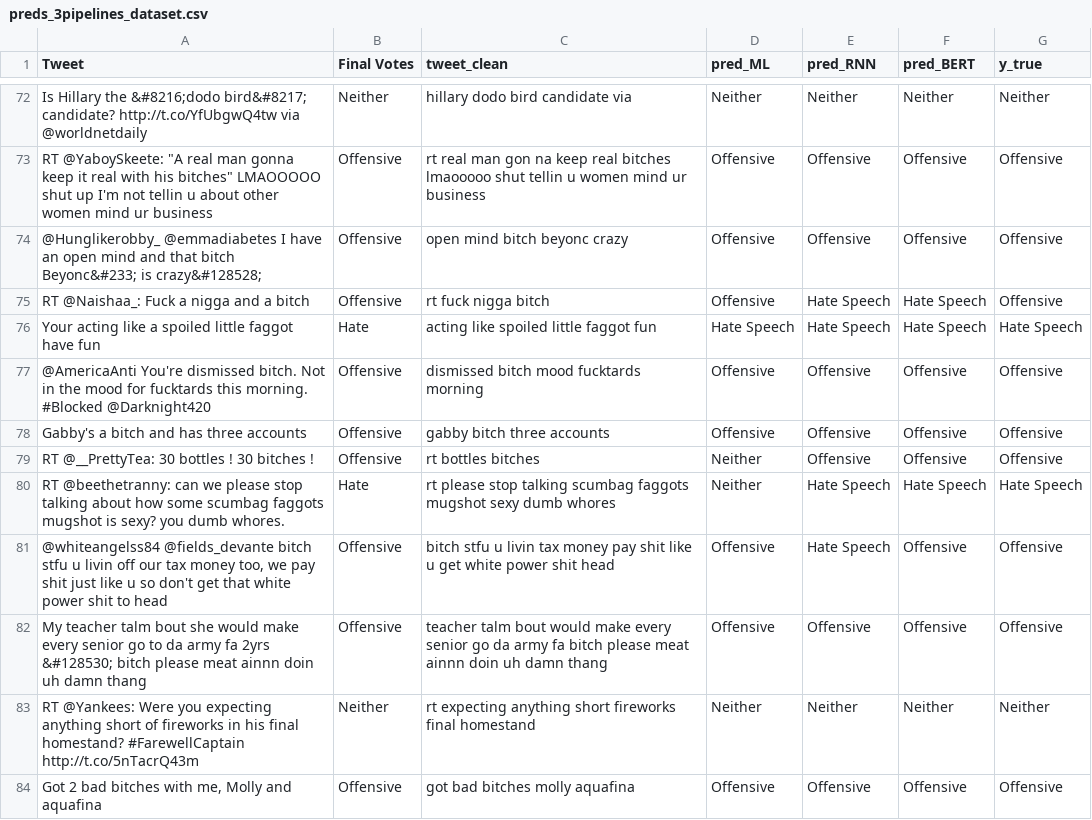
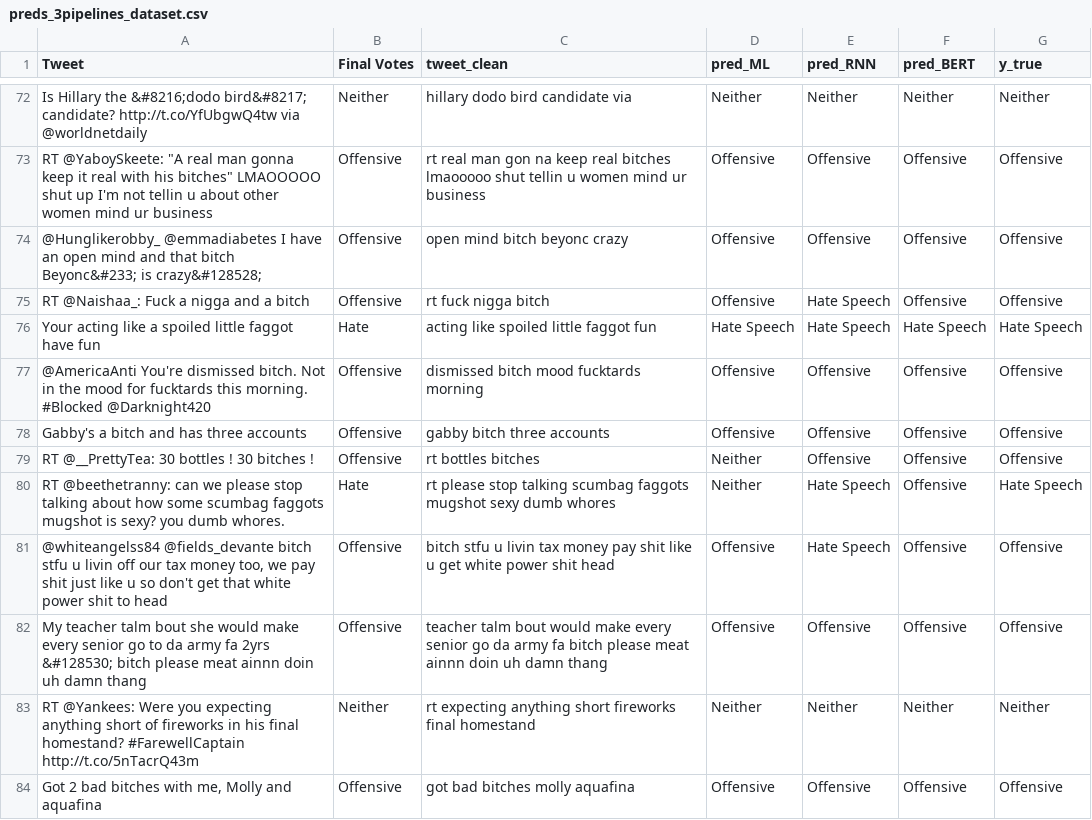
Before and after one commit to ChuTungDuongg/CS221---HateSpeech-Detection-Project, a CSV file: preds_3pipelines_dataset.csv, drawn as a sheet; only a part is shown, gaps mark what is left out; the diff covers the shown part only.

```diff
--- a/preds_3pipelines_dataset.csv
+++ b/preds_3pipelines_dataset.csv
@@ -78,3 +78,3 @@ Is Hillary the &#8216;dodo bird&#8217; candidate? http://t.co/YfUbgwQ4tw via @wo
 @Hunglikerobby_ @emmadiabetes I have an open mind and that bitch Beyonc&#233; is crazy&#128528;,Offensive,open mind bitch beyonc crazy,Offensive,Offensive,Offensive,Offensive
-RT @Naishaa_: Fuck a nigga and a bitch,Offensive,rt fuck nigga bitch,Offensive,Hate Speech,Hate Speech,Offensive
+RT @Naishaa_: Fuck a nigga and a bitch,Offensive,rt fuck nigga bitch,Offensive,Hate Speech,Offensive,Offensive
 Your acting like a spoiled little faggot have fun,Hate,acting like spoiled little faggot fun,Hate Speech,Hate Speech,Hate Speech,Hate Speech
@@ -83,3 +83,3 @@ Gabby's a bitch and has three accounts,Offensive,gabby bitch three accounts,Offe
 RT @__PrettyTea: 30 bottles ! 30 bitches !,Offensive,rt bottles bitches,Neither,Offensive,Offensive,Offensive
-RT @beethetranny: can we please stop talking about how some scumbag faggots mugshot is sexy? you dumb whores.,Hate,rt please stop talking scumbag faggots mugshot sexy dumb whores,Neither,Hate Speech,Hate Speech,Hate Speech
+RT @beethetranny: can we please stop talking about how some scumbag faggots mugshot is sexy? you dumb whores.,Hate,rt please stop talking scumbag faggots mugshot sexy dumb whores,Neither,Hate Speech,Offensive,Hate Speech
 "@whiteangelss84 @fields_devante bitch stfu u livin off our tax money too, we pay shit just like u so don't get that white power shit to head",Offensive,bitch stfu u livin tax money pay shit like u get white power shit head,Offensive,Hate Speech,Offensive,Offensive
```
Also changed, not shown: 6 edited cells elsewhere in this file, disagree_cases_dataset.csv, 1 other file.
